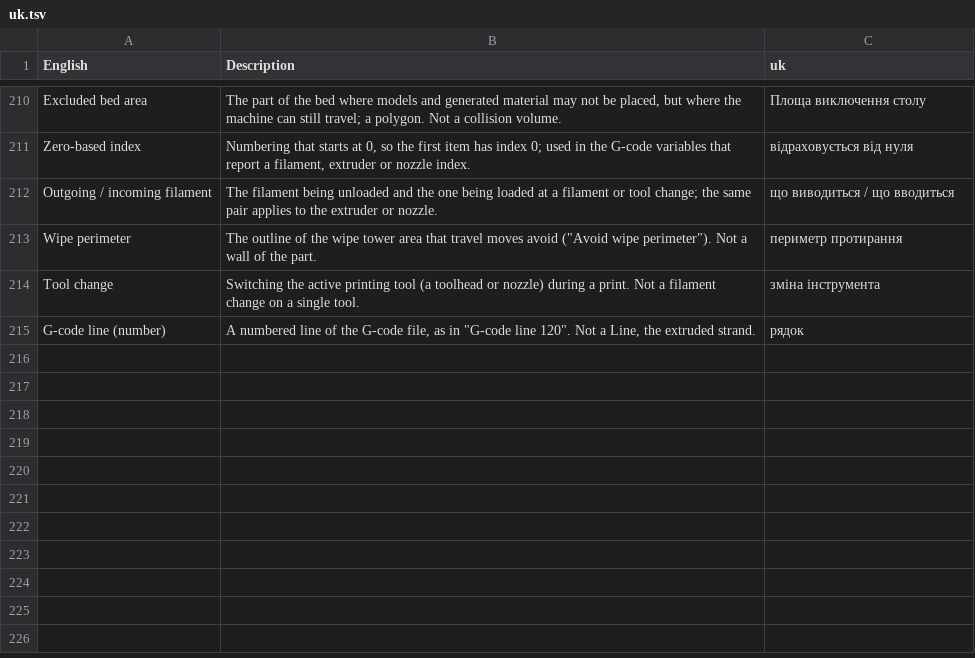
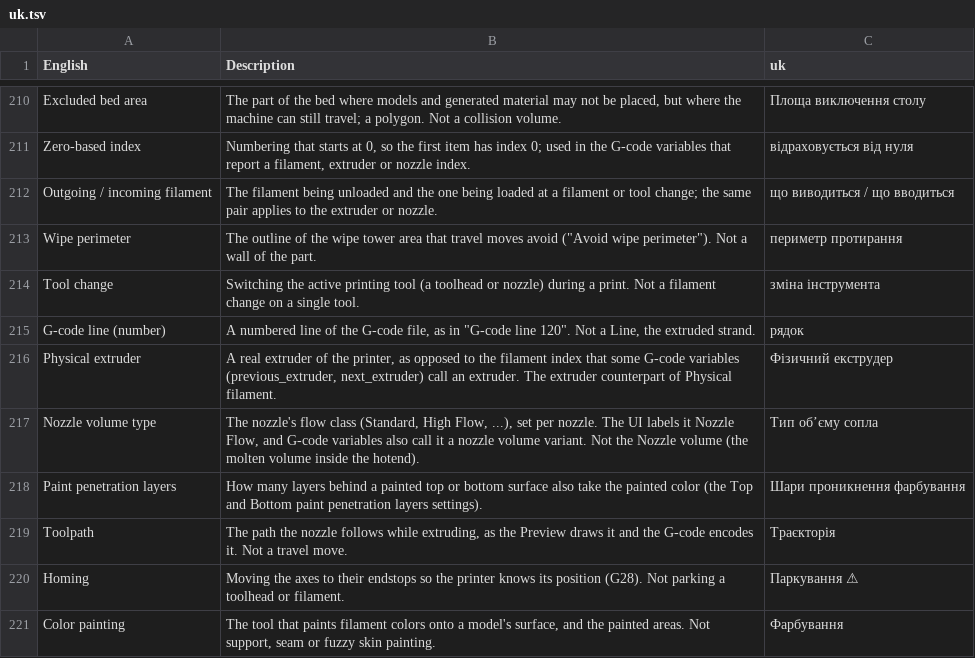
Before and after one commit to NanashiTheNameless/OrcaSlicer_WIKI, a TSV file: developer_reference/glossary/uk.tsv, drawn as a sheet; only a part is shown, gaps mark what is left out; the diff names each change by its address in the sheet, - before the commit and + after, or states it on an @@ line.

```diff
--- a/developer_reference/glossary/uk.tsv
+++ b/developer_reference/glossary/uk.tsv
+row 216: Physical extruder | A real extruder of the printer, as opposed to the filament index that some G-code variables (previous_extruder, next_extruder) call an extruder. The extruder counterpart of Physical filament. | Фізичний екструдер
+row 217: Nozzle volume type | The nozzle's flow class (Standard, High Flow, ...), set per nozzle. The UI labels it Nozzle Flow, and G-code variables also call it a nozzle volume variant. Not the Nozzle volume (the molten volume inside the hotend). | Тип обʼєму сопла
+row 218: Paint penetration layers | How many layers behind a painted top or bottom surface also take the painted color (the Top and Bottom paint penetration layers settings). | Шари проникнення фарбування
+row 219: Toolpath | The path the nozzle follows while extruding, as the Preview draws it and the G-code encodes it. Not a travel move. | Траєкторія
+row 220: Homing | Moving the axes to their endstops so the printer knows its position (G28). Not parking a toolhead or filament. | Паркування ⚠
+row 221: Color painting | The tool that paints filament colors onto a model's surface, and the painted areas. Not support, seam or fuzzy skin painting. | Фарбування
```
Also changed, not shown: developer_reference/glossary/cs.tsv, developer_reference/glossary/lt.tsv, 22 other files.
